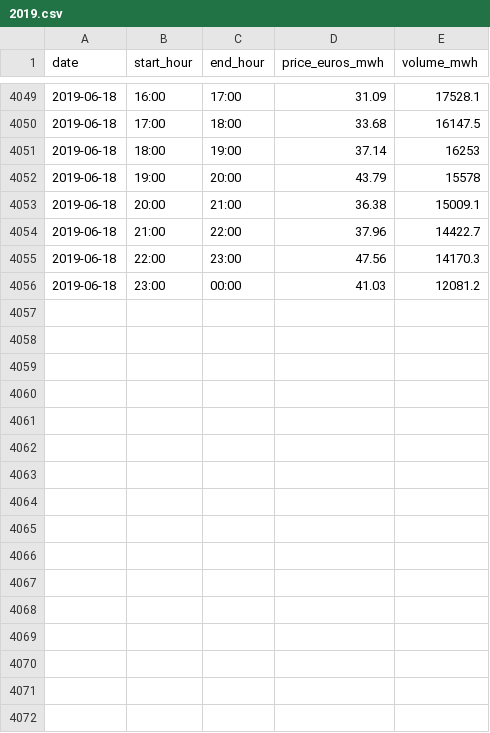
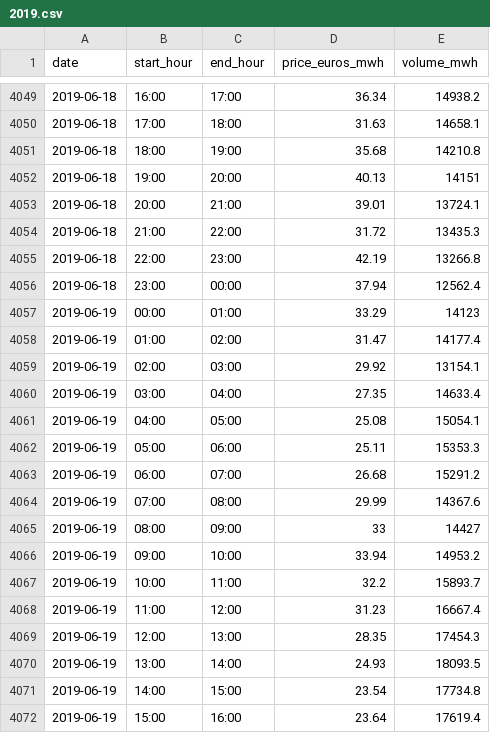
Before and after one commit to ewoken/epex-spot-data, a CSV file: data/2019.csv, drawn as a sheet; only a part is shown, gaps mark what is left out; the diff covers the shown part only.

```diff
--- a/data/2019.csv
+++ b/data/2019.csv
@@ -4049,8 +4049,24 @@ date,start_hour,end_hour,price_euros_mwh,volume_mwh
-2019-06-18,16:00,17:00,31.09,17528.1
-2019-06-18,17:00,18:00,33.68,16147.5
-2019-06-18,18:00,19:00,37.14,16253
-2019-06-18,19:00,20:00,43.79,15578
-2019-06-18,20:00,21:00,36.38,15009.1
-2019-06-18,21:00,22:00,37.96,14422.7
-2019-06-18,22:00,23:00,47.56,14170.3
-2019-06-18,23:00,00:00,41.03,12081.2
+2019-06-18,16:00,17:00,36.34,14938.2
+2019-06-18,17:00,18:00,31.63,14658.1
+2019-06-18,18:00,19:00,35.68,14210.8
+2019-06-18,19:00,20:00,40.13,14151
+2019-06-18,20:00,21:00,39.01,13724.1
+2019-06-18,21:00,22:00,31.72,13435.3
+2019-06-18,22:00,23:00,42.19,13266.8
+2019-06-18,23:00,00:00,37.94,12562.4
+2019-06-19,00:00,01:00,33.29,14123
+2019-06-19,01:00,02:00,31.47,14177.4
+2019-06-19,02:00,03:00,29.92,13154.1
+2019-06-19,03:00,04:00,27.35,14633.4
+2019-06-19,04:00,05:00,25.08,15054.1
+2019-06-19,05:00,06:00,25.11,15353.3
+2019-06-19,06:00,07:00,26.68,15291.2
+2019-06-19,07:00,08:00,29.99,14367.6
+2019-06-19,08:00,09:00,33,14427
+2019-06-19,09:00,10:00,33.94,14953.2
+2019-06-19,10:00,11:00,32.2,15893.7
+2019-06-19,11:00,12:00,31.23,16667.4
+2019-06-19,12:00,13:00,28.35,17454.3
+2019-06-19,13:00,14:00,24.93,18093.5
+2019-06-19,14:00,15:00,23.54,17734.8
+2019-06-19,15:00,16:00,23.64,17619.4
```
Also changed, not shown: 8 added rows and 32 edited cells elsewhere in this file, 1 other file.
